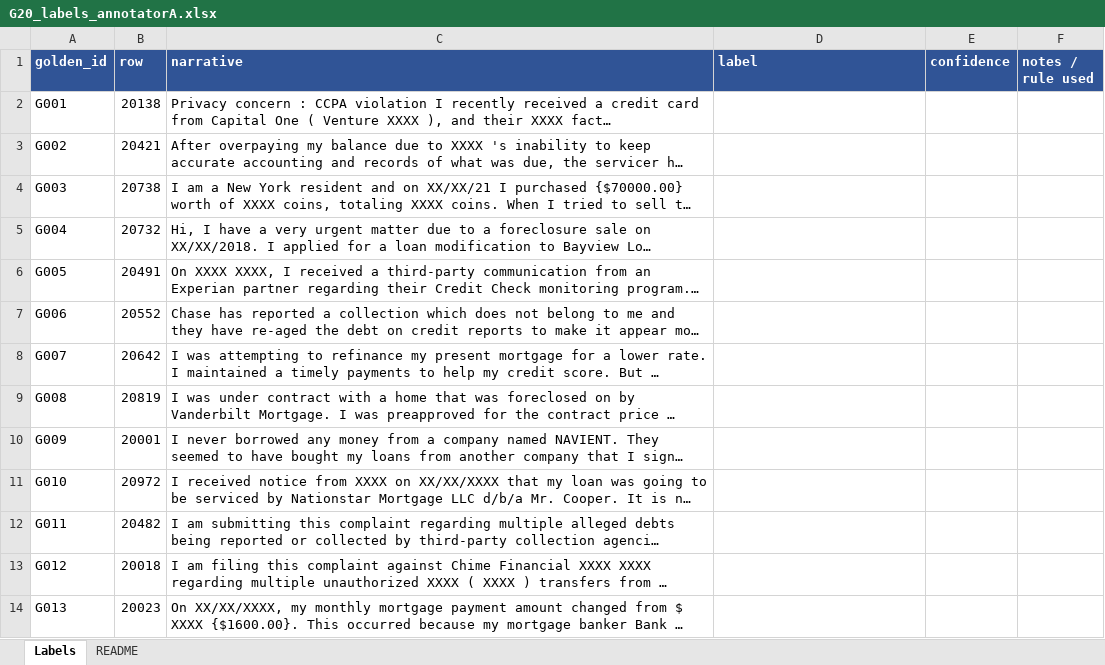
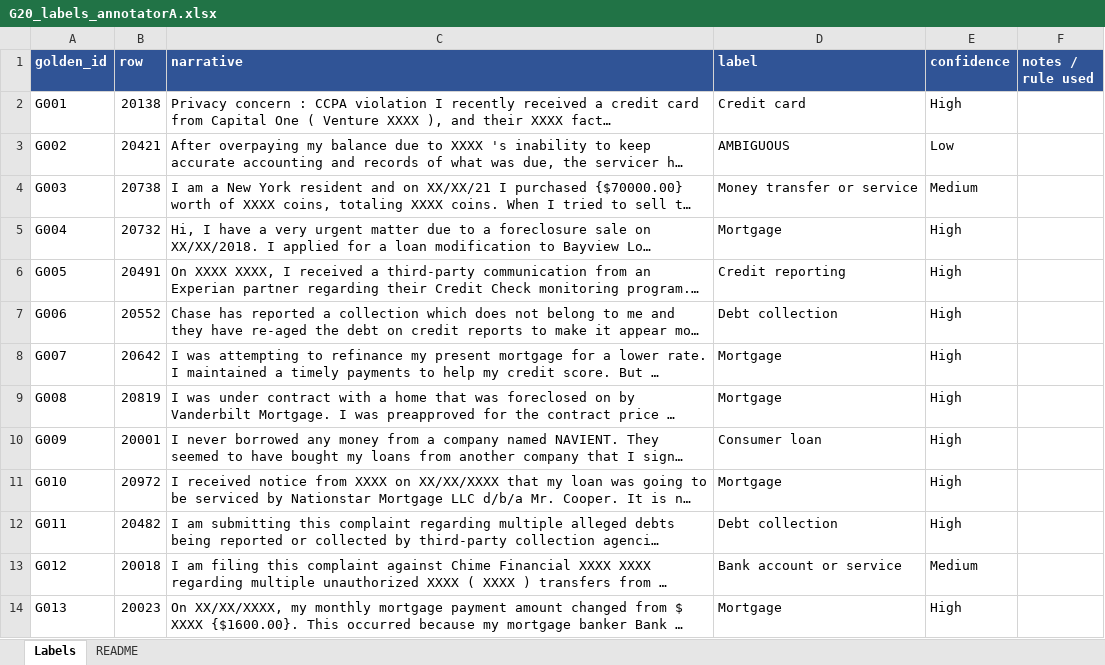
Before and after one commit to YiZhenCheng02/ICT3113-Assignment1-P2-Group20, an Excel workbook: golden_set/G20_labels_annotatorA.xlsx, sheet Labels, drawn as a sheet; only a part is shown; long unchanged cells end in …; values as stored, in another font and other column widths than the file's, no borders; the diff covers the shown part only; the diff names each change by its address in the sheet, - before the commit and + after, or states it on an @@ line.

```diff
--- a/golden_set/G20_labels_annotatorA.xlsx (sheet Labels)
+++ b/golden_set/G20_labels_annotatorA.xlsx (sheet Labels)
-D2 (label): (empty)
+D2 (label): Credit card
-E2 (confidence): (empty)
+E2 (confidence): High
-D3 (label): (empty)
+D3 (label): AMBIGUOUS
-E3 (confidence): (empty)
+E3 (confidence): Low
-D4 (label): (empty)
+D4 (label): Money transfer or service
-E4 (confidence): (empty)
+E4 (confidence): Medium
-D5 (label): (empty)
+D5 (label): Mortgage
-E5:E12 (confidence): (empty)
+E5:E12 (confidence): High
-D6 (label): (empty)
+D6 (label): Credit reporting
-D7 (label): (empty)
+D7 (label): Debt collection
-D8:D9 (label): (empty)
+D8:D9 (label): Mortgage
-D10 (label): (empty)
+D10 (label): Consumer loan
-D11 (label): (empty)
+D11 (label): Mortgage
-D12 (label): (empty)
+D12 (label): Debt collection
-D13 (label): (empty)
+D13 (label): Bank account or service
-E13 (confidence): (empty)
+E13 (confidence): Medium
-D14 (label): (empty)
+D14 (label): Mortgage
-E14 (confidence): (empty)
+E14 (confidence): High
```
Also changed, not shown: 397 edited cells elsewhere in this sheet, golden_set/G20_labels_annotatorB.xlsx, 1 other file.
